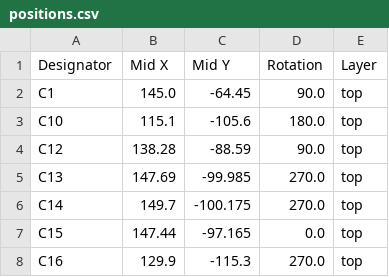
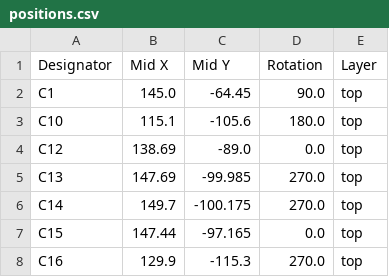
Before and after one commit to absmach/s0, a CSV file: modules/s0/production/positions.csv, drawn as a sheet; only a part is shown.

```diff
--- a/modules/s0/production/positions.csv
+++ b/modules/s0/production/positions.csv
@@ -3,3 +3,3 @@ C1,145.0,-64.45,90.0,top
 C10,115.1,-105.6,180.0,top
-C12,138.28,-88.59,90.0,top
+C12,138.69,-89.0,0.0,top
 C13,147.69,-99.985,270.0,top
```
Also changed, not shown: modules/s0-base-board/production/bom.csv, modules/s0-base-board/production/designators.csv, 19 other files.
